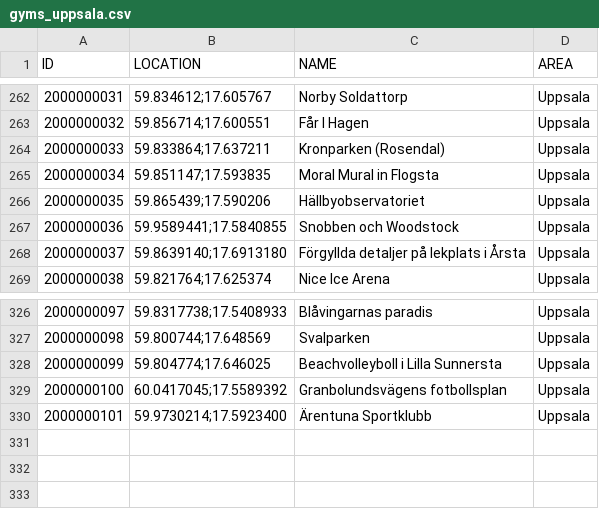
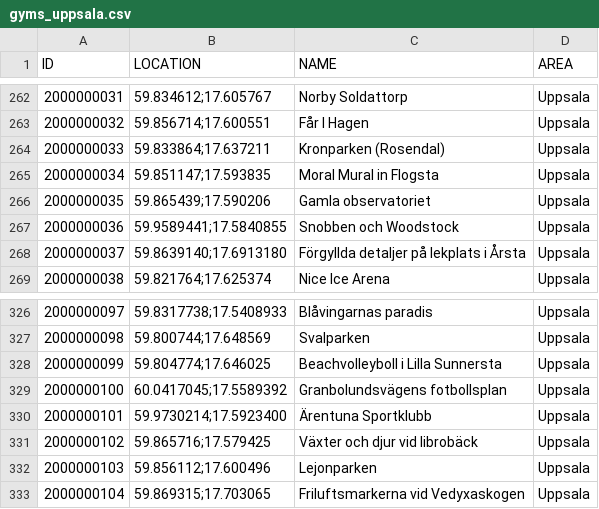
Before and after one commit to magnusmickelsson/pokeraidbot, a CSV file: src/main/resources/gyms_uppsala.csv, drawn as a sheet; only a part is shown, gaps mark what is left out.

Commit message:
Gym data

```diff
--- a/src/main/resources/gyms_uppsala.csv
+++ b/src/main/resources/gyms_uppsala.csv
@@ -265,3 +265,3 @@ ID;LOCATION;NAME;AREA
 2000000034;"59.851147;17.593835";Moral Mural in Flogsta;Uppsala
-2000000035;"59.865439;17.590206";Hällbyobservatoriet;Uppsala
+2000000035;"59.865439;17.590206";Gamla observatoriet;Uppsala
 2000000036;"59.9589441;17.5840855";Snobben och Woodstock;Uppsala
@@ -330 +330,4 @@ ID;LOCATION;NAME;AREA
 2000000101;"59.9730214;17.5923400";Ärentuna Sportklubb;Uppsala
+2000000102;"59.865716;17.579425";Växter och djur vid librobäck;Uppsala
+2000000103;"59.856112;17.600496";Lejonparken;Uppsala
+2000000104;"59.869315;17.703065";Friluftsmarkerna vid Vedyxaskogen;Uppsala
```
Also changed, not shown: 2 other files.
